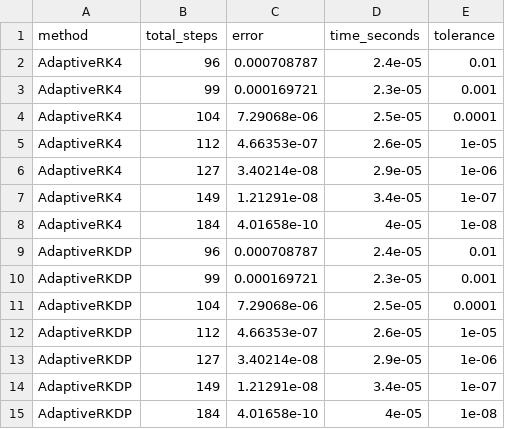
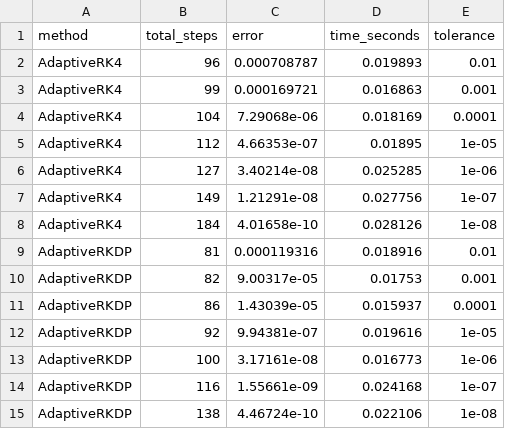
Before and after one commit to ChengZhenLee/ODE-Integration-Library, a CSV file: benchmarks/data/AdaptiveStepTolerance.csv, drawn as a sheet.

```diff
--- a/benchmarks/data/AdaptiveStepTolerance.csv
+++ b/benchmarks/data/AdaptiveStepTolerance.csv
@@ -1,15 +1,15 @@
 method,total_steps,error,time_seconds,tolerance
-AdaptiveRK4,96,0.000708787,2.4e-05,0.01
-AdaptiveRK4,99,0.000169721,2.3e-05,0.001
-AdaptiveRK4,104,7.29068e-06,2.5e-05,0.0001
-AdaptiveRK4,112,4.66353e-07,2.6e-05,1e-05
-AdaptiveRK4,127,3.40214e-08,2.9e-05,1e-06
-AdaptiveRK4,149,1.21291e-08,3.4e-05,1e-07
-AdaptiveRK4,184,4.01658e-10,4e-05,1e-08
-AdaptiveRKDP,96,0.000708787,2.4e-05,0.01
-AdaptiveRKDP,99,0.000169721,2.3e-05,0.001
-AdaptiveRKDP,104,7.29068e-06,2.5e-05,0.0001
-AdaptiveRKDP,112,4.66353e-07,2.6e-05,1e-05
-AdaptiveRKDP,127,3.40214e-08,2.9e-05,1e-06
-AdaptiveRKDP,149,1.21291e-08,3.4e-05,1e-07
-AdaptiveRKDP,184,4.01658e-10,4e-05,1e-08
+AdaptiveRK4,96,0.000708787,0.019893,0.01
+AdaptiveRK4,99,0.000169721,0.016863,0.001
+AdaptiveRK4,104,7.29068e-06,0.018169,0.0001
+AdaptiveRK4,112,4.66353e-07,0.01895,1e-05
+AdaptiveRK4,127,3.40214e-08,0.025285,1e-06
+AdaptiveRK4,149,1.21291e-08,0.027756,1e-07
+AdaptiveRK4,184,4.01658e-10,0.028126,1e-08
+AdaptiveRKDP,81,0.000119316,0.018916,0.01
+AdaptiveRKDP,82,9.00317e-05,0.01753,0.001
+AdaptiveRKDP,86,1.43039e-05,0.015937,0.0001
+AdaptiveRKDP,92,9.94381e-07,0.019616,1e-05
+AdaptiveRKDP,100,3.17161e-08,0.016773,1e-06
+AdaptiveRKDP,116,1.55661e-09,0.024168,1e-07
+AdaptiveRKDP,138,4.46724e-10,0.022106,1e-08
```
Also changed, not shown: benchmarks/data/FixedStepConvergence.csv, benchmarks/data/StrongConvergencePlot.csv, 53 other files.
